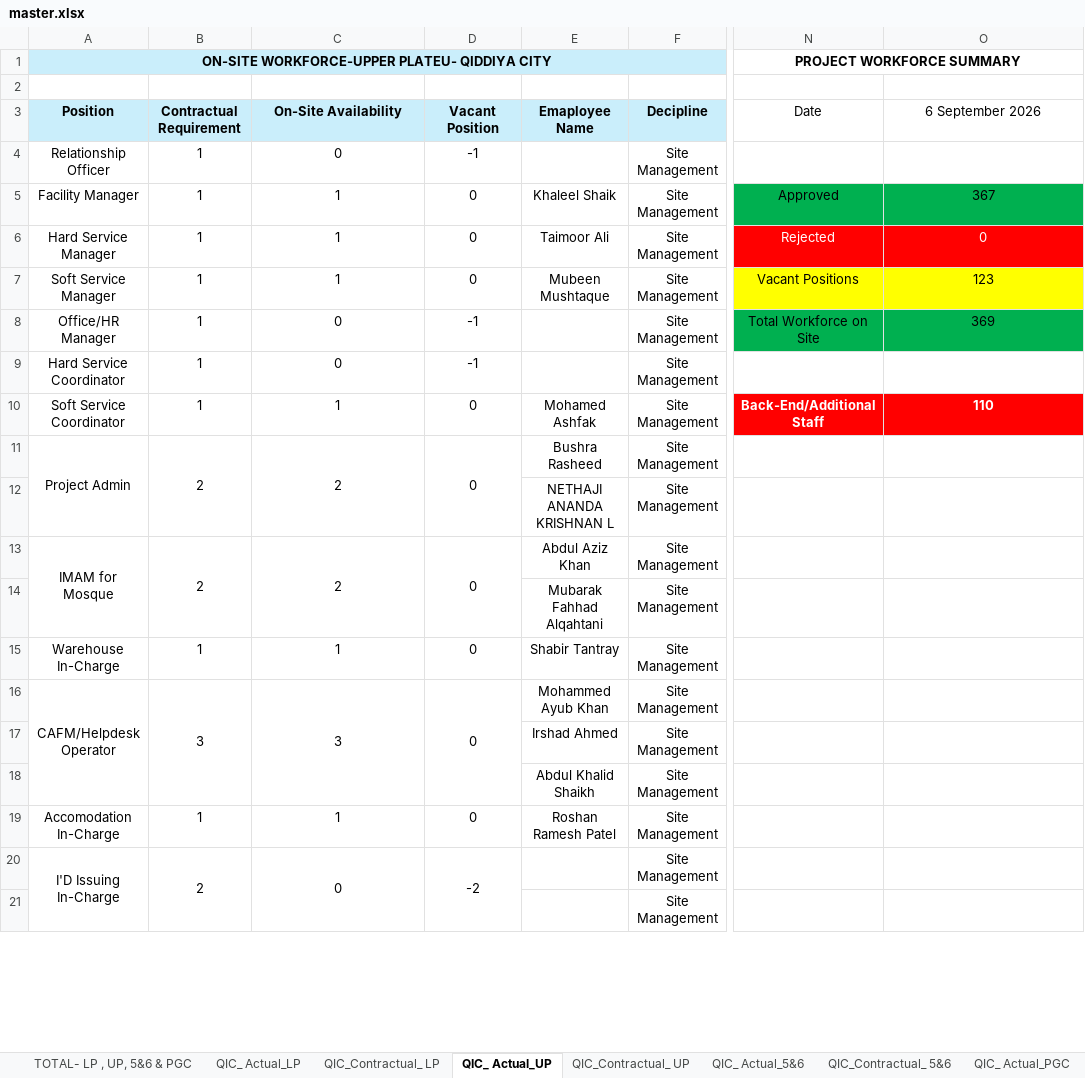
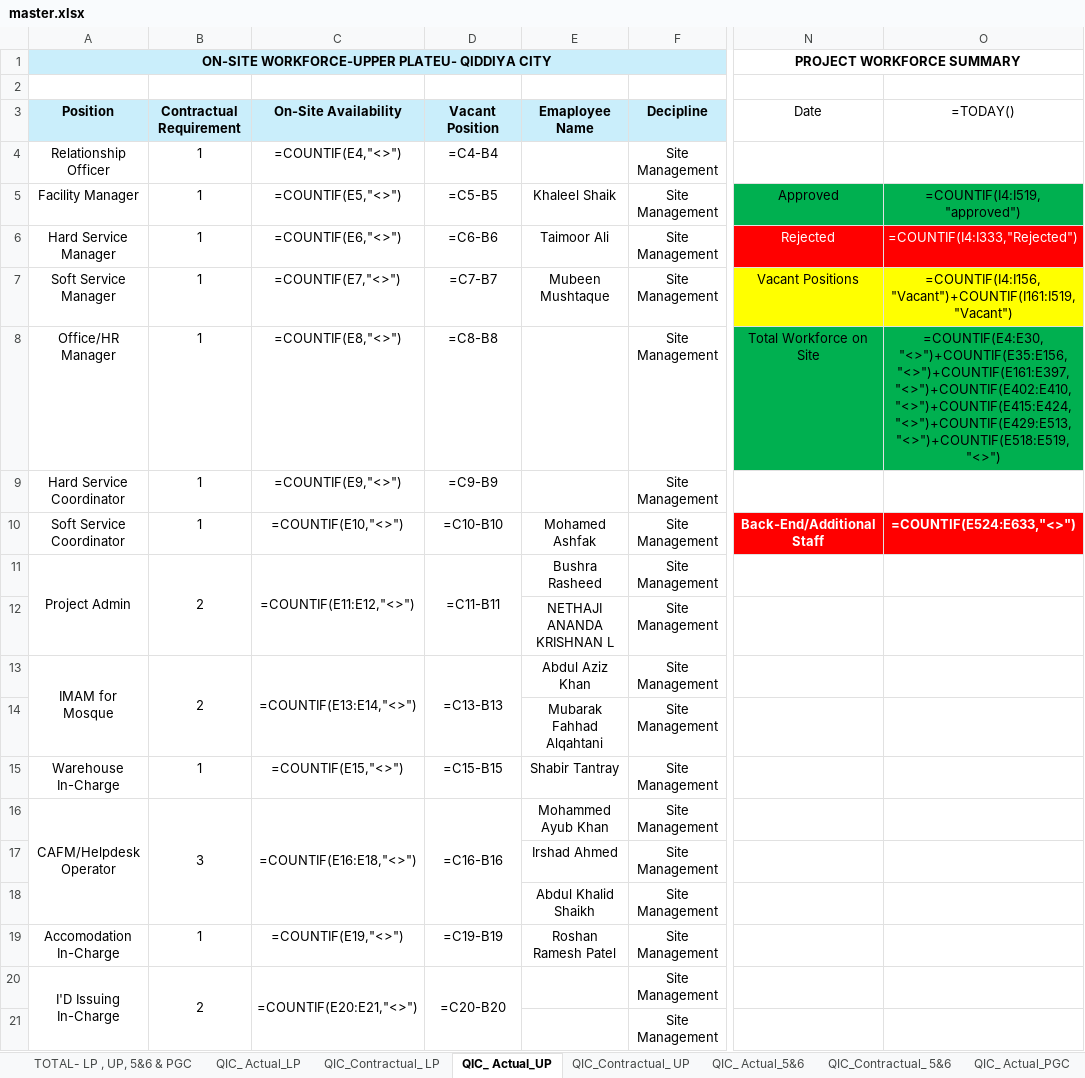
Before and after one commit to Shadab8081/Contractual-Vs-Actual, an Excel workbook: data/master.xlsx, sheet QIC_ Actual_UP, drawn as a sheet; only a part is shown, gaps mark what is left out; values as stored, in another font and other column widths than the file's, no borders; formulas without a stored value are shown as written; charts and pictures and conditional formats not drawn; the diff covers the shown part only; the diff names each change by its address in the sheet, - before the commit and + after, or states it on an @@ line.

```diff
--- a/data/master.xlsx (sheet QIC_ Actual_UP)
+++ b/data/master.xlsx (sheet QIC_ Actual_UP)
-O3: 6 September 2026
+O3: =TODAY()
-C4: 0
+C4: =COUNTIF(E4,"<>")
-D4: -1
+D4: =C4-B4
-C5: 1
+C5: =COUNTIF(E5,"<>")
-D5: 0
+D5: =C5-B5
-O5: 367
+O5: =COUNTIF(I4:I519,"approved")
-C6: 1
+C6: =COUNTIF(E6,"<>")
-D6: 0
+D6: =C6-B6
-O6: 0
+O6: =COUNTIF(I4:I333,"Rejected")
-C7: 1
+C7: =COUNTIF(E7,"<>")
-D7: 0
+D7: =C7-B7
-O7: 123
+O7: =COUNTIF(I4:I156,"Vacant")+COUNTIF(I161:I519,"Vacant")
-C8: 0
+C8: =COUNTIF(E8,"<>")
-D8: -1
+D8: =C8-B8
-O8: 369
+O8: =COUNTIF(E4:E30,"<>")+COUNTIF(E35:E156,"<>")+COUNTIF(E161:E397,"<>")+COUNTIF(E402:E410,"<>")+COUNTIF(E415:E424,"<>")+COUNTIF(E429:E513,"<>")+COUNTIF(E518:E519,"<>")
-C9: 0
+C9: =COUNTIF(E9,"<>")
-D9: -1
+D9: =C9-B9
-C10: 1
+C10: =COUNTIF(E10,"<>")
-D10: 0
+D10: =C10-B10
-O10: 110
+O10: =COUNTIF(E524:E633,"<>")
-C11: 2
+C11: =COUNTIF(E11:E12,"<>")
-D11: 0
+D11: =C11-B11
-C13: 2
+C13: =COUNTIF(E13:E14,"<>")
-D13: 0
+D13: =C13-B13
-C15: 1
+C15: =COUNTIF(E15,"<>")
-D15: 0
+D15: =C15-B15
-C16: 3
+C16: =COUNTIF(E16:E18,"<>")
-D16: 0
+D16: =C16-B16
-C19: 1
+C19: =COUNTIF(E19,"<>")
-D19: 0
+D19: =C19-B19
-C20: 0
+C20: =COUNTIF(E20:E21,"<>")
-D20: -2
+D20: =C20-B20
```
Also changed, not shown: 7 added rows, 7 removed rows and 136 edited cells elsewhere in this sheet, sheet TOTAL- LP , UP, 5&6 & PGC, sheet QIC_ Actual_LP, sheet QIC_Contractual_ LP, sheet QIC_Contractual_ UP, sheet QIC_ Actual_5&6, sheet QIC_Contractual_ 5&6, charts or pictures.
